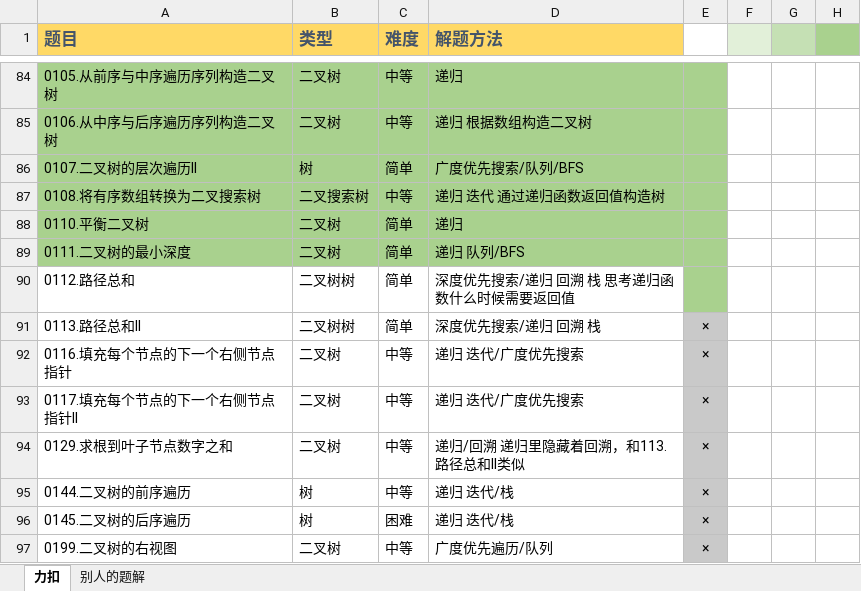
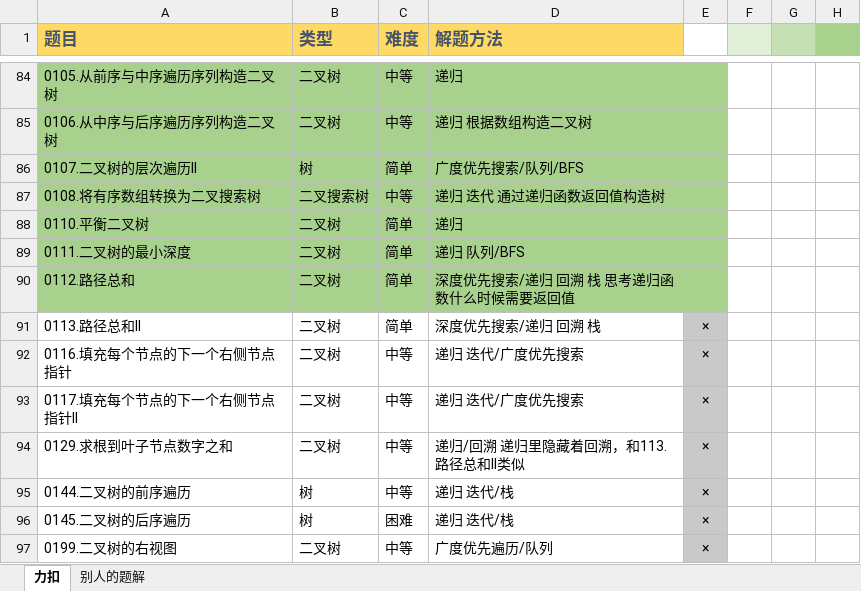
Before and after one commit to witheredwood/leetcode-record, an Excel workbook: 题解.xlsx, sheet 力扣, drawn as a sheet; only a part is shown, gaps mark what is left out; values as stored, in another font and other column widths than the file's, no borders; the diff names each change by its address in the sheet, - before the commit and + after, or states it on an @@ line.

```diff
--- a/题解.xlsx (sheet 力扣)
+++ b/题解.xlsx (sheet 力扣)
-A90:D90 fill: none
+A90:D90 fill: #A9D18E
-B90:B91 (类型): 二叉树树
+B90:B91 (类型): 二叉树
```
Also changed, not shown: 2 other files.
